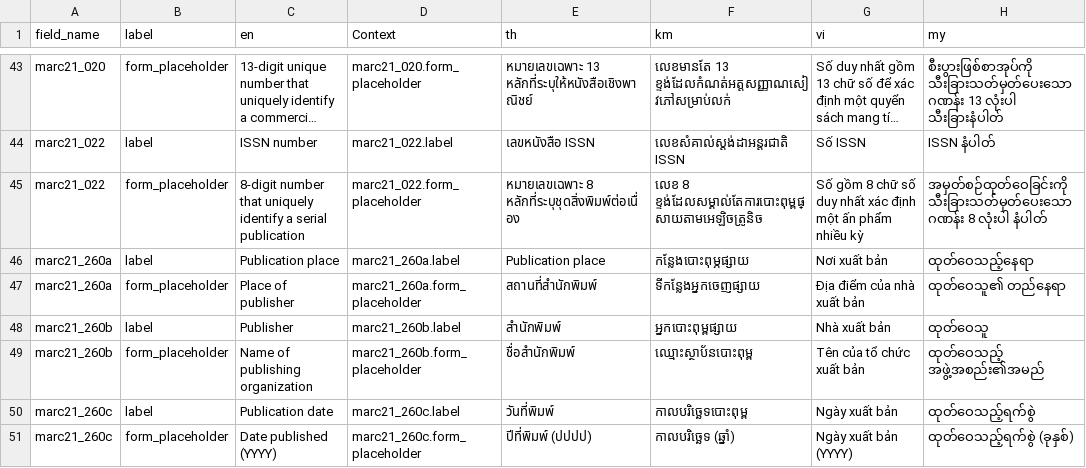
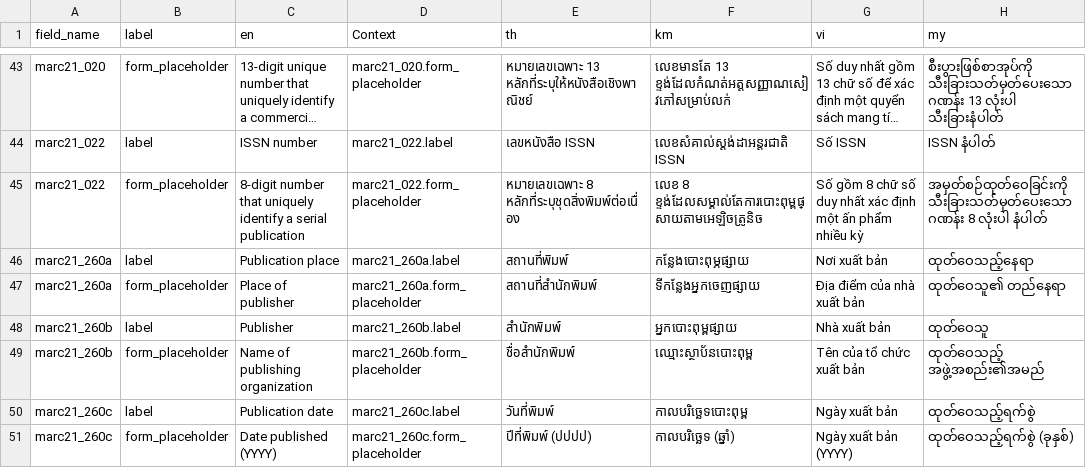
Before and after one commit to derilinx/ckanext-odm_dataset-ext, a CSV file: ckanext/odm_dataset_ext/bin/odm_library_schema.csv, drawn as a sheet; only a part is shown, gaps mark what is left out; long unchanged cells end in …; the diff names each change by its address in the sheet, - before the commit and + after, or states it on an @@ line.

Commit message:
translation

```diff
--- a/ckanext/odm_dataset_ext/bin/odm_library_schema.csv
+++ b/ckanext/odm_dataset_ext/bin/odm_library_schema.csv
-E46 (th): Publication place
+E46 (th): สถานที่พิมพ์
```
